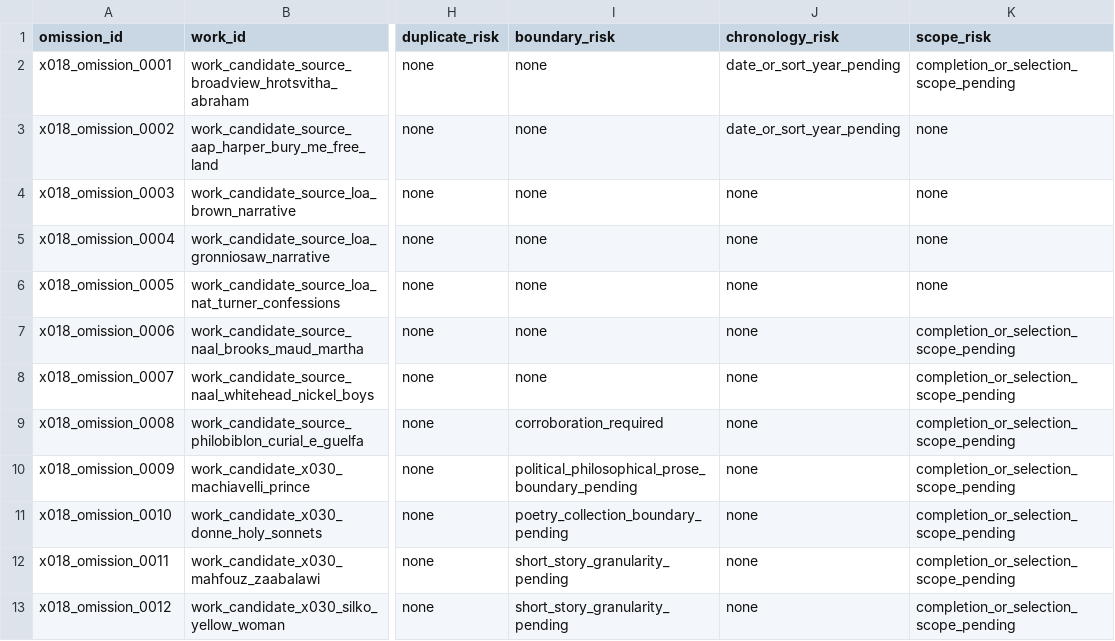
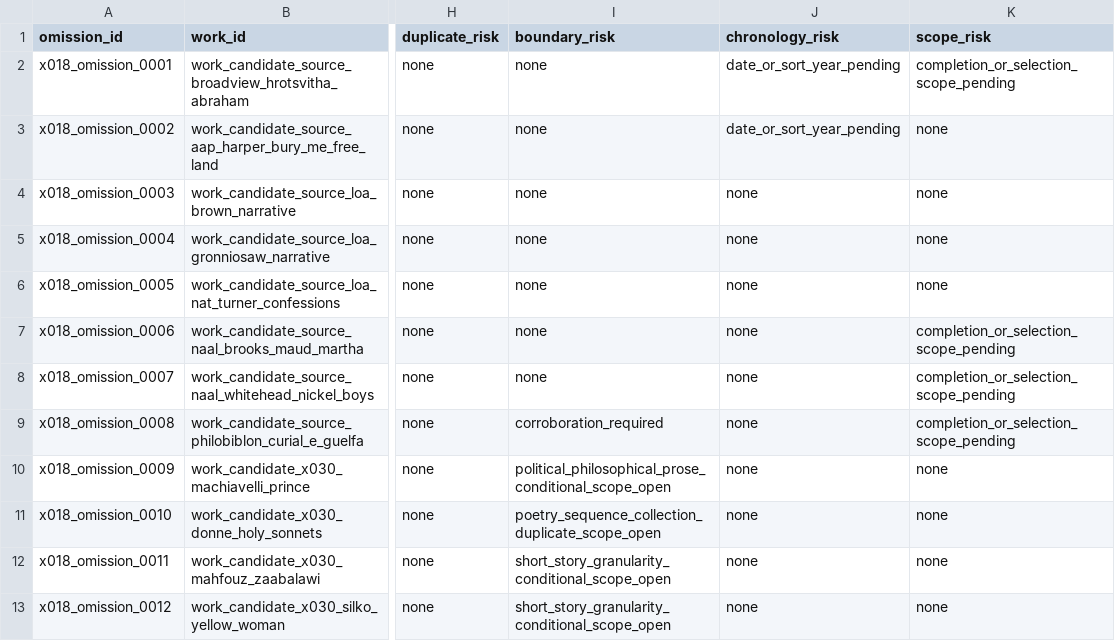
Before and after one commit to benjaminkramer50/benjaminkramer50.github.io, a TSV file: _planning/canon_build/tables/canon_omission_queue.tsv, drawn as a sheet; only a part is shown, gaps mark what is left out; the diff names each change by its address in the sheet, - before the commit and + after, or states it on an @@ line.

```diff
--- a/_planning/canon_build/tables/canon_omission_queue.tsv
+++ b/_planning/canon_build/tables/canon_omission_queue.tsv
-I10 (boundary_risk): political_philosophical_prose_boundary_pending
+I10 (boundary_risk): political_philosophical_prose_conditional_scope_open
-K10:K13 (scope_risk): completion_or_selection_scope_pending
+K10:K13 (scope_risk): none
-I11 (boundary_risk): poetry_collection_boundary_pending
+I11 (boundary_risk): poetry_sequence_collection_duplicate_scope_open
-I12:I13 (boundary_risk): short_story_granularity_pending
+I12:I13 (boundary_risk): short_story_granularity_conditional_scope_open
```
Also changed, not shown: _planning/canon_build/tables/canon_evidence.tsv, _planning/canon_build/tables/canon_packet_status.tsv, 7 other files.
